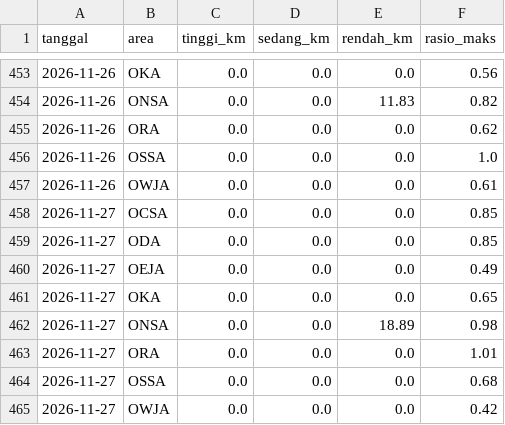
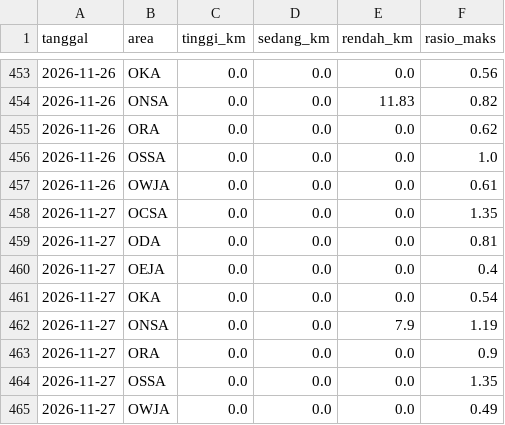
Before and after one commit to safetylineStream/safetylineStream-Dashboard-Pantauan-Lingkungan-Area-Kerja-Pertagas, a CSV file: data/lhasa/riwayat.csv, drawn as a sheet; only a part is shown, gaps mark what is left out.

```diff
--- a/data/lhasa/riwayat.csv
+++ b/data/lhasa/riwayat.csv
@@ -457,9 +457,9 @@ tanggal,area,tinggi_km,sedang_km,rendah_km,rasio_maks
 2026-11-26,OWJA,0.0,0.0,0.0,0.61
-2026-11-27,OCSA,0.0,0.0,0.0,0.85
-2026-11-27,ODA,0.0,0.0,0.0,0.85
-2026-11-27,OEJA,0.0,0.0,0.0,0.49
-2026-11-27,OKA,0.0,0.0,0.0,0.65
-2026-11-27,ONSA,0.0,0.0,18.89,0.98
-2026-11-27,ORA,0.0,0.0,0.0,1.01
-2026-11-27,OSSA,0.0,0.0,0.0,0.68
-2026-11-27,OWJA,0.0,0.0,0.0,0.42
+2026-11-27,OCSA,0.0,0.0,0.0,1.35
+2026-11-27,ODA,0.0,0.0,0.0,0.81
+2026-11-27,OEJA,0.0,0.0,0.0,0.4
+2026-11-27,OKA,0.0,0.0,0.0,0.54
+2026-11-27,ONSA,0.0,0.0,7.9,1.19
+2026-11-27,ORA,0.0,0.0,0.0,0.9
+2026-11-27,OSSA,0.0,0.0,0.0,1.35
+2026-11-27,OWJA,0.0,0.0,0.0,0.49
```
Also changed, not shown: 2 other files.
